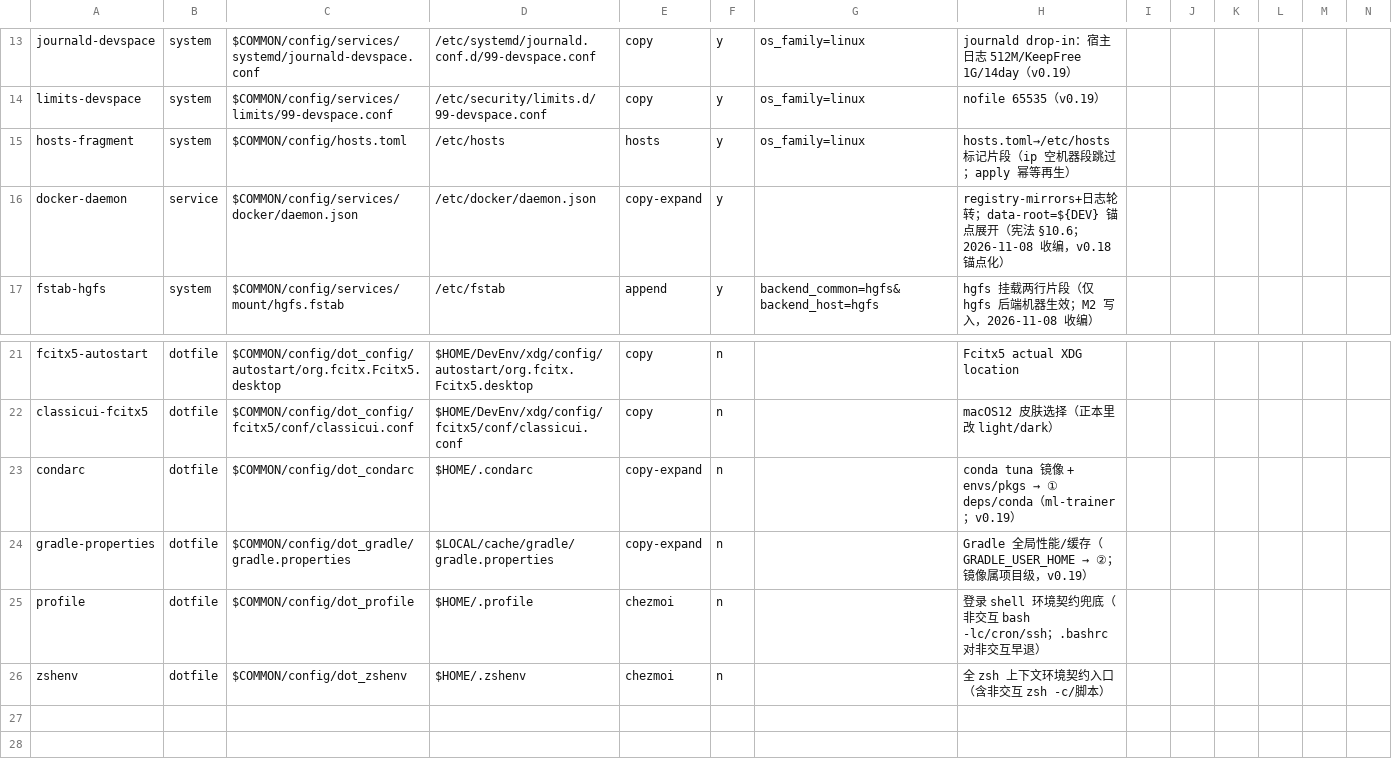
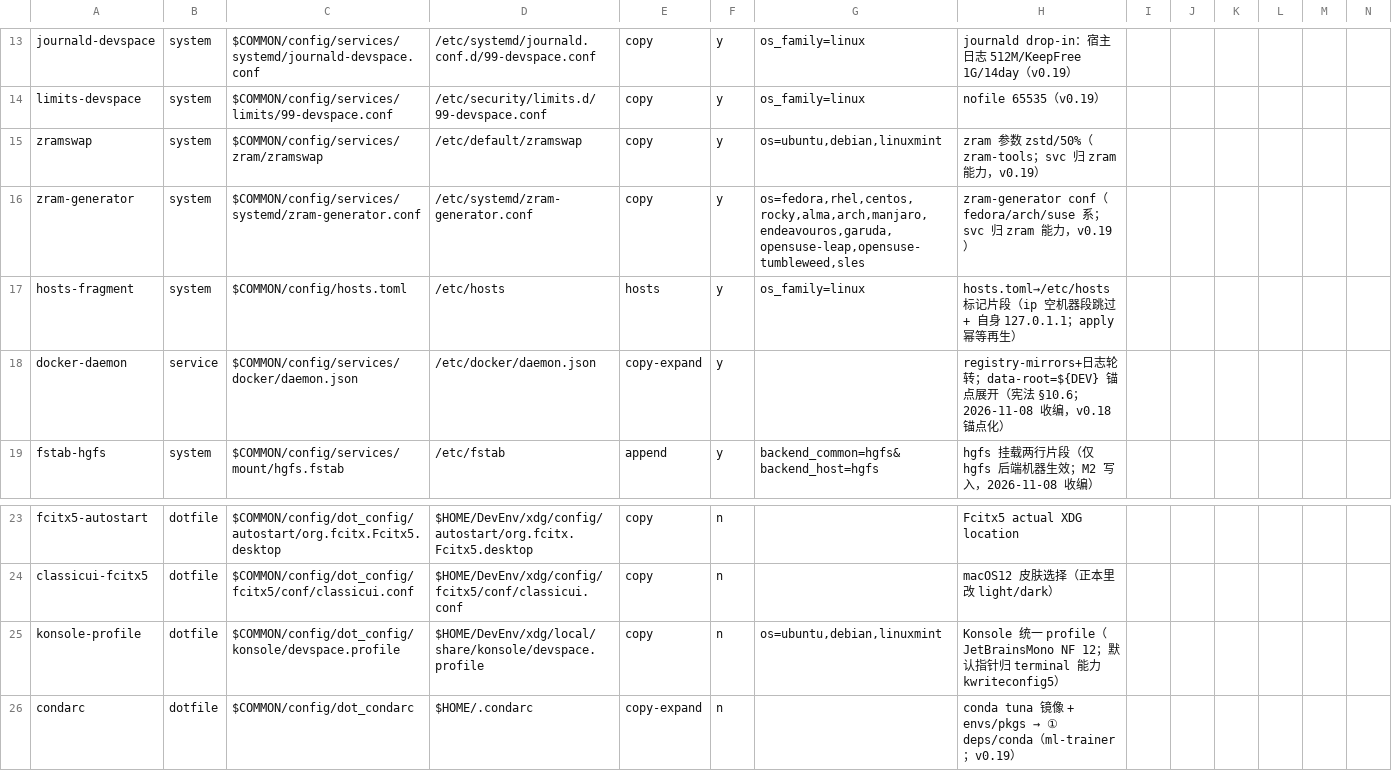
Before and after one commit to zhaoxuan-inside/BestDevEnv, a TSV file: modules/cfg/cfg-map.tsv, drawn as a sheet; only a part is shown, gaps mark what is left out; the shorter side is filled out with more unchanged rows.

Commit message:
fix(cfg): 单名 apply 谎报"无此项"（存量 bug）+ hosts 自身行 + 画像事实
- cfg.sh：copy 分支 [[ ]] && rm 短路致成功落位 rc=1 → 单名 apply 谎报 cfg-map 无此项（2026-11-12 实证修复）
- common.sh：hosts 片段补自身主机 127.0.1.1 行（Debian 惯例；本机 /etc/hosts 标记块已真实落地）
- network.sh/network.toml：timezone/lang 画像键 → BDE_TIMEZONE/BDE_LANG
- probe/doctor：+tz_ok/zram_ok 事实与校验（doctor 30 项）

```diff
--- a/modules/cfg/cfg-map.tsv
+++ b/modules/cfg/cfg-map.tsv
@@ -14,3 +14,5 @@ journald-devspace|system|$COMMON/config/services/systemd/journald-devspace.conf|
 limits-devspace|system|$COMMON/config/services/limits/99-devspace.conf|/etc/security/limits.d/99-devspace.conf|copy|y|os_family=linux|nofile 65535（v0.19）
-hosts-fragment|system|$COMMON/config/hosts.toml|/etc/hosts|hosts|y|os_family=linux|hosts.toml→/etc/hosts 标记片段（ip 空机器段跳过；apply 幂等再生）
+zramswap|system|$COMMON/config/services/zram/zramswap|/etc/default/zramswap|copy|y|os=ubuntu,debian,linuxmint|zram 参数 zstd/50%（zram-tools；svc 归 zram 能力，v0.19）
+zram-generator|system|$COMMON/config/services/systemd/zram-generator.conf|/etc/systemd/zram-generator.conf|copy|y|os=fedora,rhel,centos,rocky,alma,arch,manjaro,endeavouros,garuda,opensuse-leap,opensuse-tumbleweed,sles|zram-generator conf（fedora/arch/suse 系；svc 归 zram 能力，v0.19）
+hosts-fragment|system|$COMMON/config/hosts.toml|/etc/hosts|hosts|y|os_family=linux|hosts.toml→/etc/hosts 标记片段（ip 空机器段跳过 + 自身 127.0.1.1；apply 幂等再生）
 docker-daemon|service|$COMMON/config/services/docker/daemon.json|/etc/docker/daemon.json|copy-expand|y||registry-mirrors+日志轮转；data-root=${DEV} 锚点展开（宪法 §10.6；2026-11-08 收编，v0.18 锚点化）
@@ -22,2 +24,3 @@ fcitx5-autostart|dotfile|$COMMON/config/dot_config/autostart/org.fcitx.Fcitx5.de
 classicui-fcitx5|dotfile|$COMMON/config/dot_config/fcitx5/conf/classicui.conf|$HOME/DevEnv/xdg/config/fcitx5/conf/classicui.conf|copy|n||macOS12 皮肤选择（正本里改 light/dark）
+konsole-profile|dotfile|$COMMON/config/dot_config/konsole/devspace.profile|$HOME/DevEnv/xdg/local/share/konsole/devspace.profile|copy|n|os=ubuntu,debian,linuxmint|Konsole 统一 profile（JetBrainsMono NF 12；默认指针归 terminal 能力 kwriteconfig5）
 condarc|dotfile|$COMMON/config/dot_condarc|$HOME/.condarc|copy-expand|n||conda tuna 镜像 + envs/pkgs → ① deps/conda（ml-trainer；v0.19）
```
Also changed, not shown: 5 other files.
